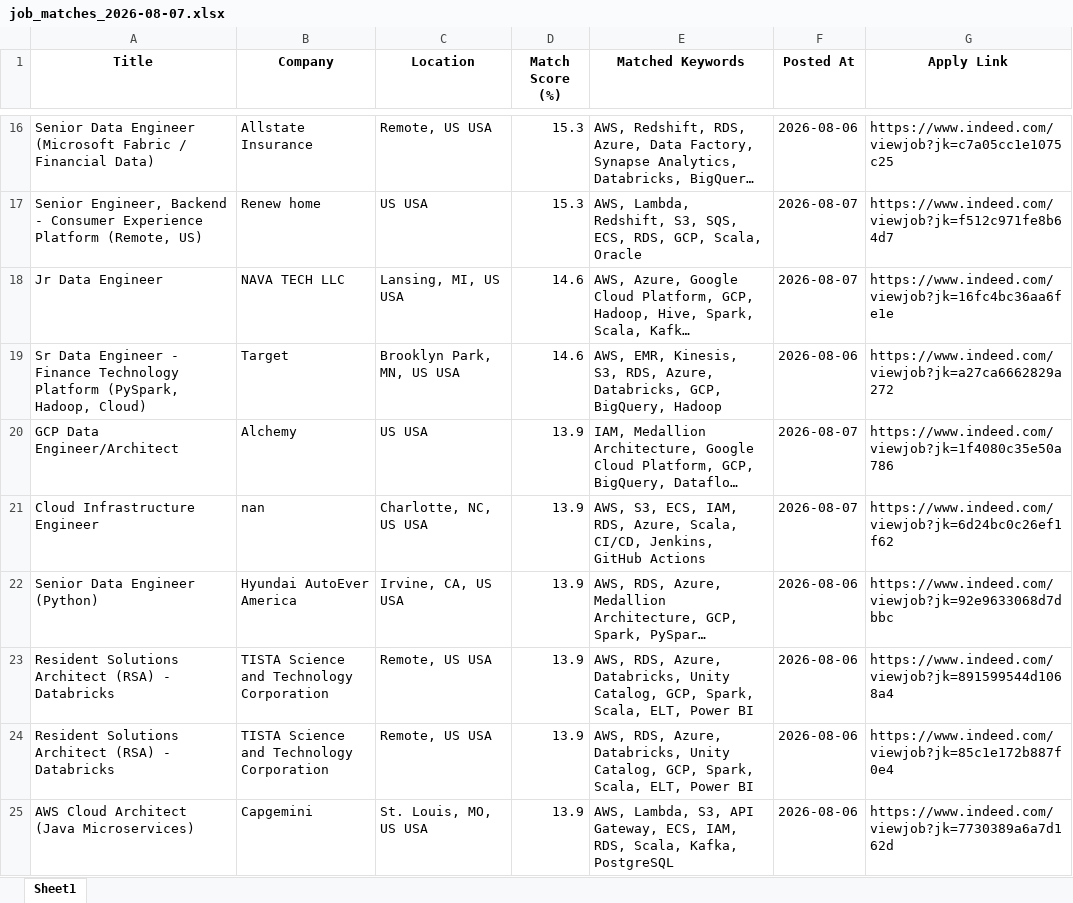
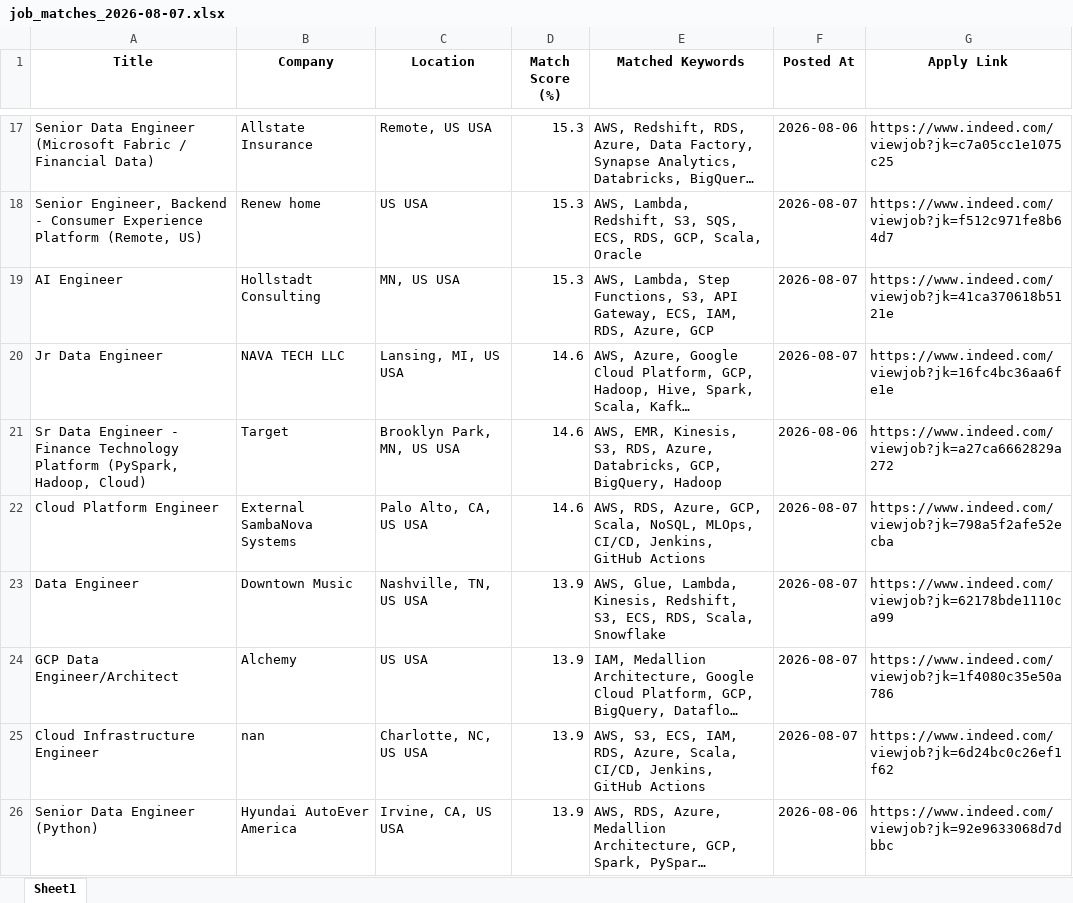
Before and after one commit to ssriramteja/Indeed_job_scrapper_DE, an Excel workbook: results/job_matches_2026-08-07.xlsx, sheet Sheet1, drawn as a sheet; only a part is shown, gaps mark what is left out; the shorter side is filled out with more unchanged rows; long unchanged cells end in …; values as stored, in another font and other column widths than the file's, no borders; the diff covers the shown part only; the diff names each change by its address in the sheet, - before the commit and + after, or states it on an @@ line.

```diff
--- a/results/job_matches_2026-08-07.xlsx (sheet Sheet1)
+++ b/results/job_matches_2026-08-07.xlsx (sheet Sheet1)
+row 19: AI Engineer | Hollstadt Consulting | MN, US USA | 15.3 | AWS, Lambda, Step Functions, S3, API Gateway, ECS, IAM, RDS, Azure, GCP | 2026-08-07 | https://www.indeed.com/viewjob?jk=41ca370618b5121e
+row 22: Cloud Platform Engineer | External SambaNova Systems | Palo Alto, CA, US USA | 14.6 | AWS, RDS, Azure, GCP, Scala, NoSQL, MLOps, CI/CD, Jenkins, GitHub Actions | 2026-08-07 | https://www.indeed.com/viewjob?jk=798a5f2afe52ecba
+row 23: Data Engineer | Downtown Music | Nashville, TN, US USA | 13.9 | AWS, Glue, Lambda, Kinesis, Redshift, S3, ECS, RDS, Scala, Snowflake | 2026-08-07 | https://www.indeed.com/viewjob?jk=62178bde1110ca99
```
Also changed, not shown: 11 added rows, 5 removed rows and 8 moved rows elsewhere in this sheet, 2 other files.
